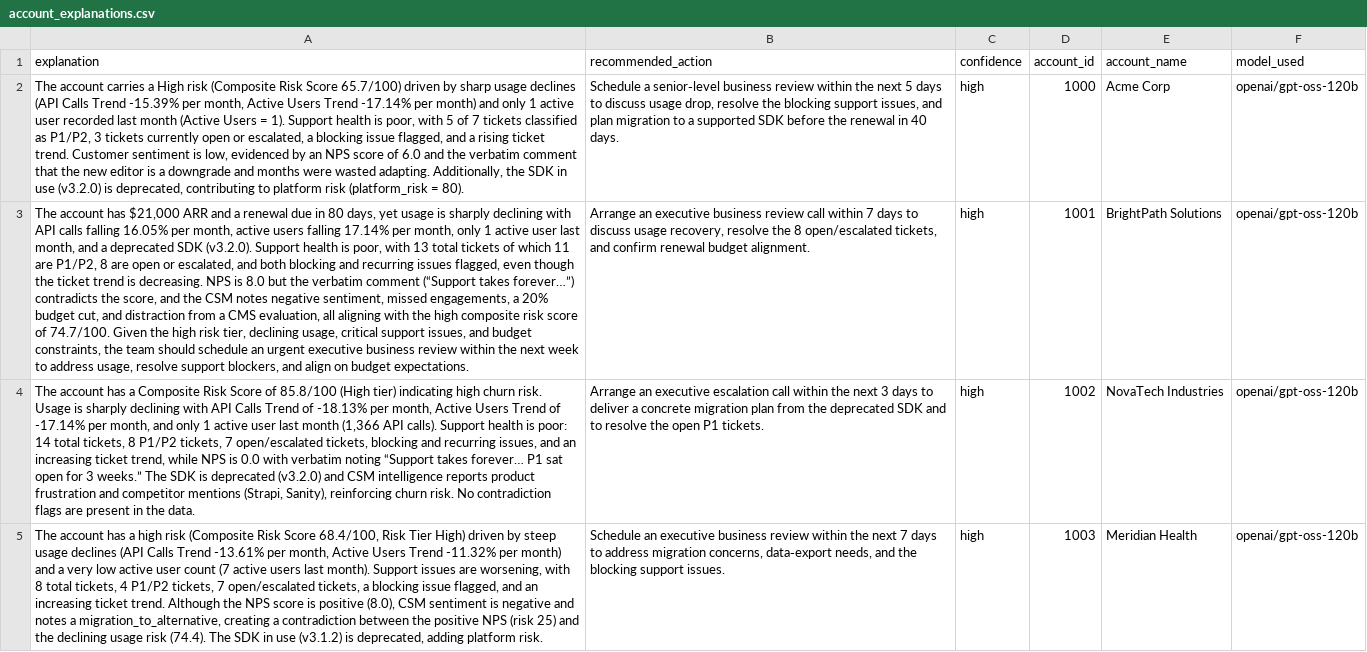
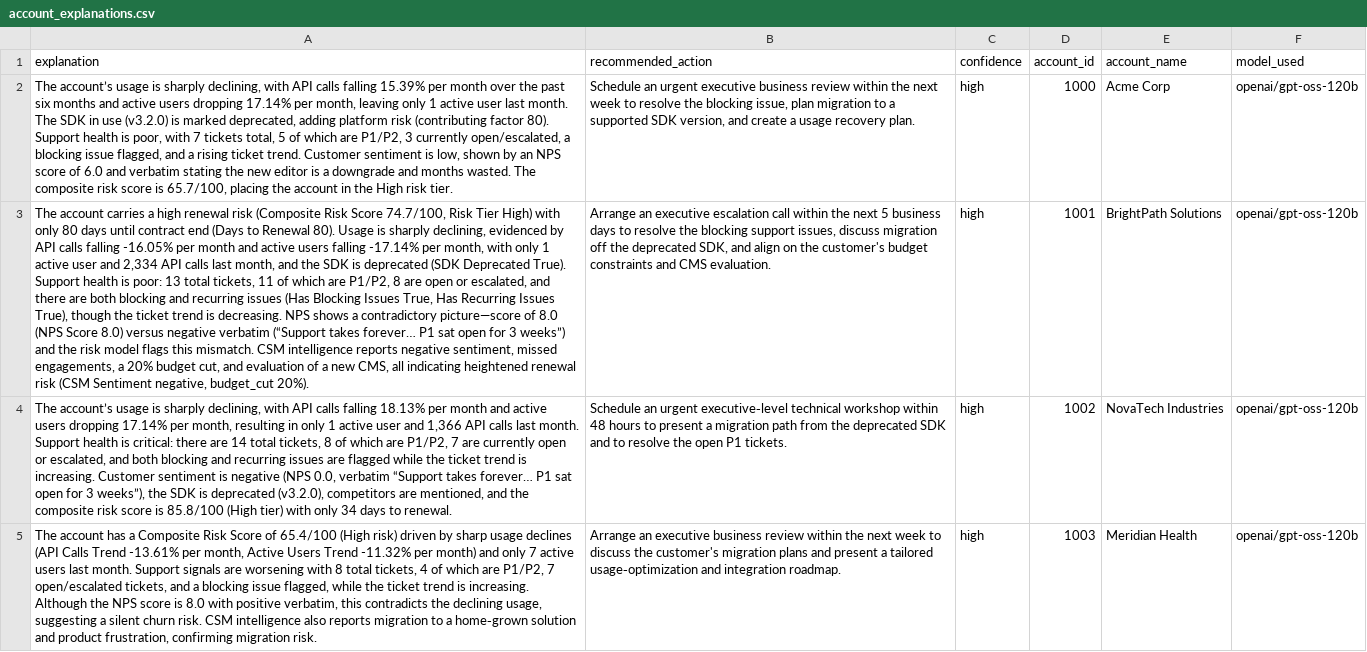
Before and after one commit to Danish1309/Renewal-Risk-Intelligence-Decision-Engine, a CSV file: data/processed/account_explanations.csv, drawn as a sheet; only a part is shown; the diff covers the shown part only; the diff names each change by its address in the sheet, - before the commit and + after, or states it on an @@ line.

```diff
--- a/data/processed/account_explanations.csv
+++ b/data/processed/account_explanations.csv
-A2 (explanation): The account carries a High risk (Composite Risk Score 65.7/100) driven by sharp usage declines (API Calls Trend -15.39% per month, Active Users Trend -17.14% per month) and only 1 active user recorded last month (Active Users = 1). Support health is poor, with 5 of 7 tickets classified as P1/P2, 3 tickets currently open or escalated, a blocking issue flagged, and a rising ticket trend. Customer sentiment is low, evidenced by an NPS score of 6.0 and the verbatim comment that the new editor is a downgrade and months were wasted adapting. Additionally, the SDK in use (v3.2.0) is deprecated, contributing to platform risk (platform_risk = 80).
+A2 (explanation): The account’s usage is sharply declining, with API calls falling 15.39% per month over the past six months and active users dropping 17.14% per month, leaving only 1 active user last month. The SDK in use (v3.2.0) is marked deprecated, adding platform risk (contributing factor 80). Support health is poor, with 7 tickets total, 5 of which are P1/P2, 3 currently open/escalated, a blocking issue flagged, and a rising ticket trend. Customer sentiment is low, shown by an NPS score of 6.0 and verbatim stating the new editor is a downgrade and months wasted. The composite risk score is 65.7/100, placing the account in the High risk tier.
-B2 (recommended_action): Schedule a senior‑level business review within the next 5 days to discuss usage drop, resolve the blocking support issues, and plan migration to a supported SDK before the renewal in 40 days.
+B2 (recommended_action): Schedule an urgent executive business review within the next week to resolve the blocking issue, plan migration to a supported SDK version, and create a usage recovery plan.
-A3 (explanation): The account has $21,000 ARR and a renewal due in 80 days, yet usage is sharply declining with API calls falling 16.05% per month, active users falling 17.14% per month, only 1 active user last month, and a deprecated SDK (v3.2.0). Support health is poor, with 13 total tickets of which 11 are P1/P2, 8 are open or escalated, and both blocking and recurring issues flagged, even though the ticket trend is decreasing. NPS is 8.0 but the verbatim comment (“Support takes forever…”) contradicts the score, and the CSM notes negative sentiment, missed engagements, a 20% budget cut, and distraction from a CMS evaluation, all aligning with the high composite risk score of 74.7/100. Given the high risk tier, declining usage, critical support issues, and budget constraints, the team should schedule an urgent executive business review within the next week to address usage, resolve support blockers, and align on budget expectations.
+A3 (explanation): The account carries a high renewal risk (Composite Risk Score 74.7/100, Risk Tier High) with only 80 days until contract end (Days to Renewal 80). Usage is sharply declining, evidenced by API calls falling -16.05% per month and active users falling -17.14% per month, with only 1 active user and 2,334 API calls last month, and the SDK is deprecated (SDK Deprecated True). Support health is poor: 13 total tickets, 11 of which are P1/P2, 8 are open or escalated, and there are both blocking and recurring issues (Has Blocking Issues True, Has Recurring Issues True), though the ticket trend is decreasing. NPS shows a contradictory picture—score of 8.0 (NPS Score 8.0) versus negative verbatim (“Support takes forever… P1 sat open for 3 weeks”) and the risk model flags this mismatch. CSM intelligence reports negative sentiment, missed engagements, a 20% budget cut, and evaluation of a new CMS, all indicating heightened renewal risk (CSM Sentiment negative, budget_cut 20%).
-B3 (recommended_action): …an executive business review call within 7 days to discuss usage recovery, resolve the 8 open/escalated tickets, and confirm renewal budget alignment.
+B3 (recommended_action): …an executive escalation call within the next 5 business days to resolve the blocking support issues, discuss migration off the deprecated SDK, and align on the customer's budget constraints and CMS evaluation.
-A4 (explanation): The account has a Composite Risk Score of 85.8/100 (High tier) indicating high churn risk. Usage is sharply declining with API Calls Trend of -18.13% per month, Active Users Trend of -17.14% per month, and only 1 active user last month (1,366 API calls). Support health is poor: 14 total tickets, 8 P1/P2 tickets, 7 open/escalated tickets, blocking and recurring issues, and an increasing ticket trend, while NPS is 0.0 with verbatim noting “Support takes forever… P1 sat open for 3 weeks.” The SDK is deprecated (v3.2.0) and CSM intelligence reports product frustration and competitor mentions (Strapi, Sanity), reinforcing churn risk. No contradiction flags are present in the data.
+A4 (explanation): The account’s usage is sharply declining, with API calls falling 18.13% per month and active users dropping 17.14% per month, resulting in only 1 active user and 1,366 API calls last month. Support health is critical: there are 14 total tickets, 8 of which are P1/P2, 7 are currently open or escalated, and both blocking and recurring issues are flagged while the ticket trend is increasing. Customer sentiment is negative (NPS 0.0, verbatim “Support takes forever… P1 sat open for 3 weeks”), the SDK is deprecated (v3.2.0), competitors are mentioned, and the composite risk score is 85.8/100 (High tier) with only 34 days to renewal.
-B4 (recommended_action): Arrange an executive escalation call within the next 3 days to deliver a concrete migration plan from the…
+B4 (recommended_action): Schedule an urgent executive‑level technical workshop within 48 hours to present a migration path from the…
-A5 (explanation): …has a high risk (Composite Risk Score 68.4/100, Risk Tier High) driven by steep usage declines (API Calls Trend -13.61% per month, Active Users Trend -11.32% per month) and a very low active user count (7 active users last month). Support issues are worsening, with 8 total tickets, 4 P1/P2 tickets, 7 open/escalated tickets, a blocking issue flagged, and an increasing ticket trend. Although the NPS score is positive (8.0), CSM sentiment is negative and notes a migration_to_alternative, creating a contradiction between the positive NPS (risk 25) and the declining usage risk (74.4). The SDK in use (v3.1.2) is deprecated, adding platform risk.
+A5 (explanation): …has a Composite Risk Score of 65.4/100 (High risk) driven by sharp usage declines (API Calls Trend -13.61% per month, Active Users Trend -11.32% per month) and only 7 active users last month. Support signals are worsening with 8 total tickets, 4 of which are P1/P2, 7 open/escalated tickets, and a blocking issue flagged, while the ticket trend is increasing. Although the NPS score is 8.0 with positive verbatim, this contradicts the declining usage, suggesting a silent churn risk. CSM intelligence also reports migration to a home‑grown solution and product frustration, confirming migration risk.
-B5 (recommended_action): Schedule an executive business review within the next 7 days to address migration concerns, data‑export needs, and the blocking support issues.
+B5 (recommended_action): Arrange an executive business review within the next week to discuss the customer's migration plans and present a tailored usage‑optimization and integration roadmap.
```
Also changed, not shown: 56 edited cells elsewhere in this file, data/processed/csm_extractions.csv, data/processed/scored_accounts.csv, 7 other files.
